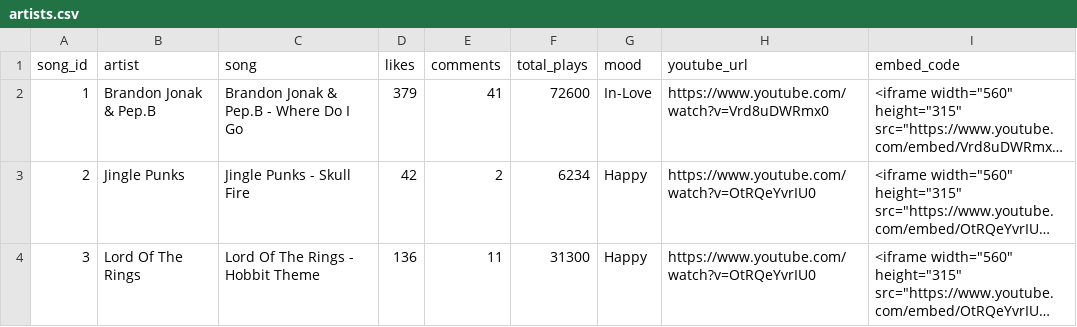
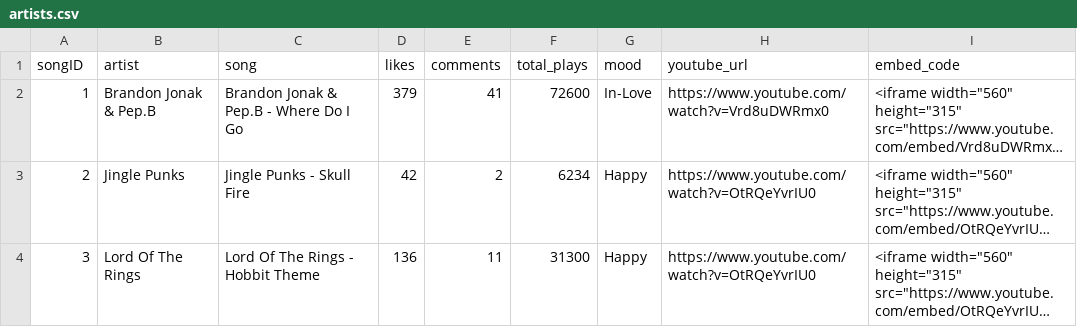
Before and after one commit to Captmoonshot/moodybeats_data, a CSV file: artists.csv, drawn as a sheet; only a part is shown; long unchanged cells end in …; the diff names each change by its address in the sheet, - before the commit and + after, or states it on an @@ line.

```diff
--- a/artists.csv
+++ b/artists.csv
-A1: song_id
+A1: songID
```
Also changed, not shown: 1 other file.
